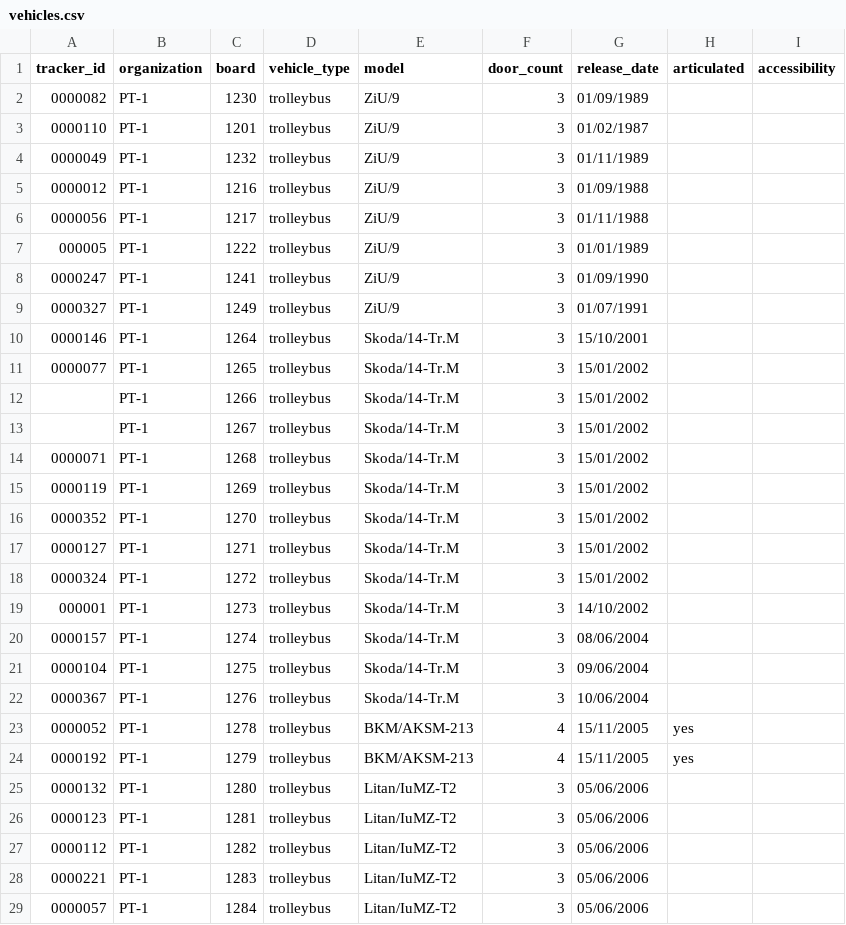
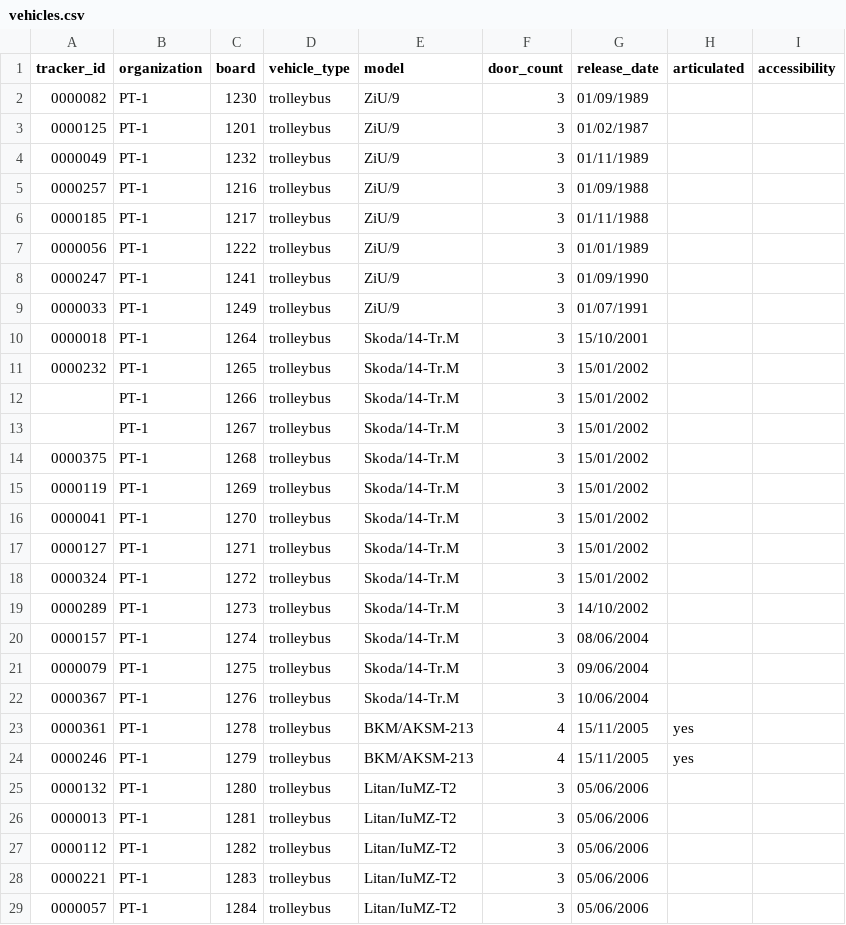
Before and after one commit to roataway/infrastructure-data, a CSV file: vehicles.csv, drawn as a sheet; only a part is shown; the diff covers the shown part only.

Commit message:
Updated vehicles 5.May.2020 (#17)
* Updates for May 5th 2020

```diff
--- a/vehicles.csv
+++ b/vehicles.csv
@@ -2,26 +2,26 @@ tracker_id,organization,board,vehicle_type,model,door_count,release_date,articul
 0000082,PT-1,1230,trolleybus,ZiU/9,3,01/09/1989,,
-0000110,PT-1,1201,trolleybus,ZiU/9,3,01/02/1987,,
+0000125,PT-1,1201,trolleybus,ZiU/9,3,01/02/1987,,
 0000049,PT-1,1232,trolleybus,ZiU/9,3,01/11/1989,,
-0000012,PT-1,1216,trolleybus,ZiU/9,3,01/09/1988,,
-0000056,PT-1,1217,trolleybus,ZiU/9,3,01/11/1988,,
-000005,PT-1,1222,trolleybus,ZiU/9,3,01/01/1989,,
+0000257,PT-1,1216,trolleybus,ZiU/9,3,01/09/1988,,
+0000185,PT-1,1217,trolleybus,ZiU/9,3,01/11/1988,,
+0000056,PT-1,1222,trolleybus,ZiU/9,3,01/01/1989,,
 0000247,PT-1,1241,trolleybus,ZiU/9,3,01/09/1990,,
-0000327,PT-1,1249,trolleybus,ZiU/9,3,01/07/1991,,
-0000146,PT-1,1264,trolleybus,Skoda/14-Tr.M,3,15/10/2001,,
-0000077,PT-1,1265,trolleybus,Skoda/14-Tr.M,3,15/01/2002,,
+0000033,PT-1,1249,trolleybus,ZiU/9,3,01/07/1991,,
+0000018,PT-1,1264,trolleybus,Skoda/14-Tr.M,3,15/10/2001,,
+0000232,PT-1,1265,trolleybus,Skoda/14-Tr.M,3,15/01/2002,,
 ,PT-1,1266,trolleybus,Skoda/14-Tr.M,3,15/01/2002,,
 ,PT-1,1267,trolleybus,Skoda/14-Tr.M,3,15/01/2002,,
-0000071,PT-1,1268,trolleybus,Skoda/14-Tr.M,3,15/01/2002,,
+0000375,PT-1,1268,trolleybus,Skoda/14-Tr.M,3,15/01/2002,,
 0000119,PT-1,1269,trolleybus,Skoda/14-Tr.M,3,15/01/2002,,
-0000352,PT-1,1270,trolleybus,Skoda/14-Tr.M,3,15/01/2002,,
+0000041,PT-1,1270,trolleybus,Skoda/14-Tr.M,3,15/01/2002,,
 0000127,PT-1,1271,trolleybus,Skoda/14-Tr.M,3,15/01/2002,,
 0000324,PT-1,1272,trolleybus,Skoda/14-Tr.M,3,15/01/2002,,
-000001,PT-1,1273,trolleybus,Skoda/14-Tr.M,3,14/10/2002,,
+0000289,PT-1,1273,trolleybus,Skoda/14-Tr.M,3,14/10/2002,,
 0000157,PT-1,1274,trolleybus,Skoda/14-Tr.M,3,08/06/2004,,
-0000104,PT-1,1275,trolleybus,Skoda/14-Tr.M,3,09/06/2004,,
+0000079,PT-1,1275,trolleybus,Skoda/14-Tr.M,3,09/06/2004,,
 0000367,PT-1,1276,trolleybus,Skoda/14-Tr.M,3,10/06/2004,,
-0000052,PT-1,1278,trolleybus,BKM/AKSM-213,4,15/11/2005,yes,
-0000192,PT-1,1279,trolleybus,BKM/AKSM-213,4,15/11/2005,yes,
+0000361,PT-1,1278,trolleybus,BKM/AKSM-213,4,15/11/2005,yes,
+0000246,PT-1,1279,trolleybus,BKM/AKSM-213,4,15/11/2005,yes,
 0000132,PT-1,1280,trolleybus,Litan/IuMZ-T2,3,05/06/2006,,
-0000123,PT-1,1281,trolleybus,Litan/IuMZ-T2,3,05/06/2006,,
+0000013,PT-1,1281,trolleybus,Litan/IuMZ-T2,3,05/06/2006,,
 0000112,PT-1,1282,trolleybus,Litan/IuMZ-T2,3,05/06/2006,,
```
Also changed, not shown: 81 edited cells elsewhere in this file, 2 other files.
